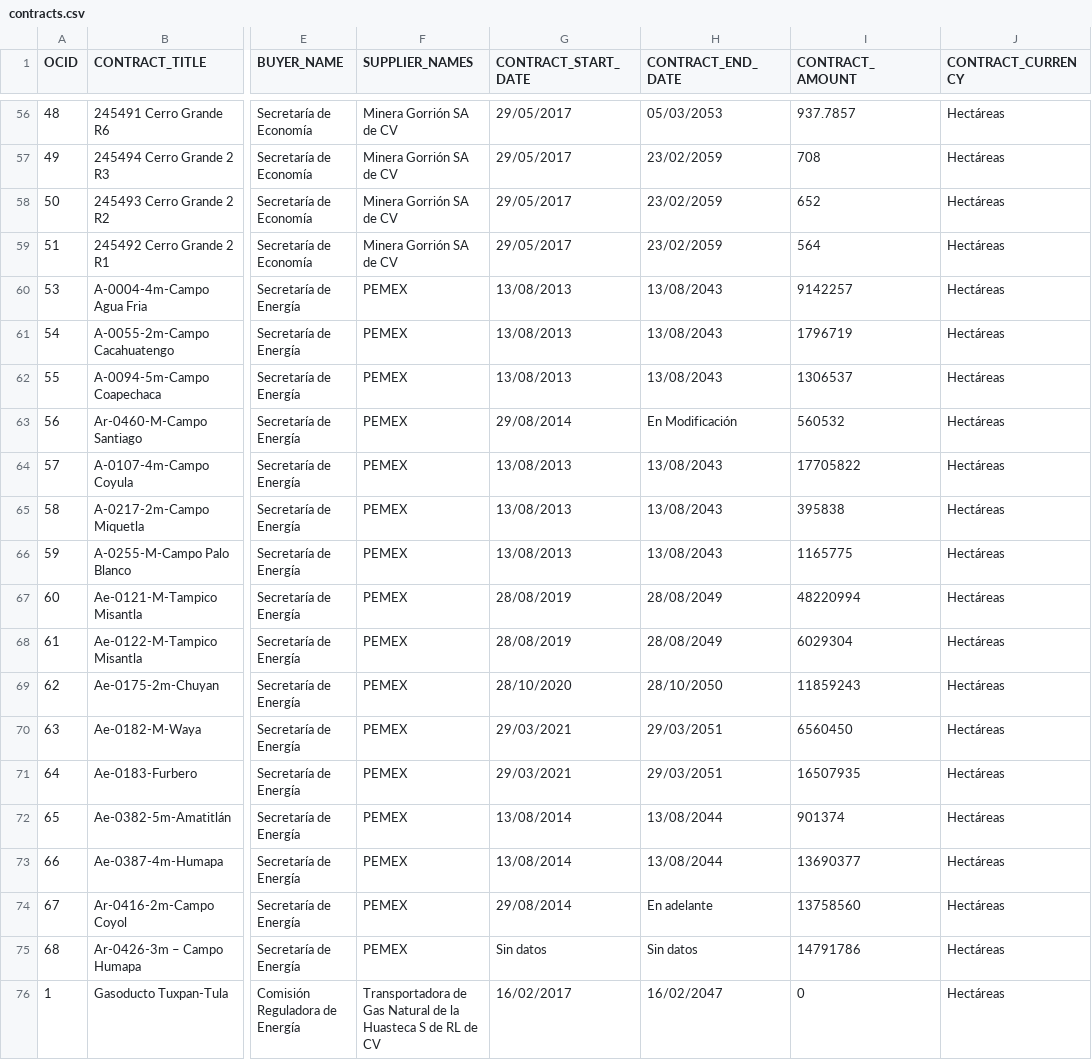
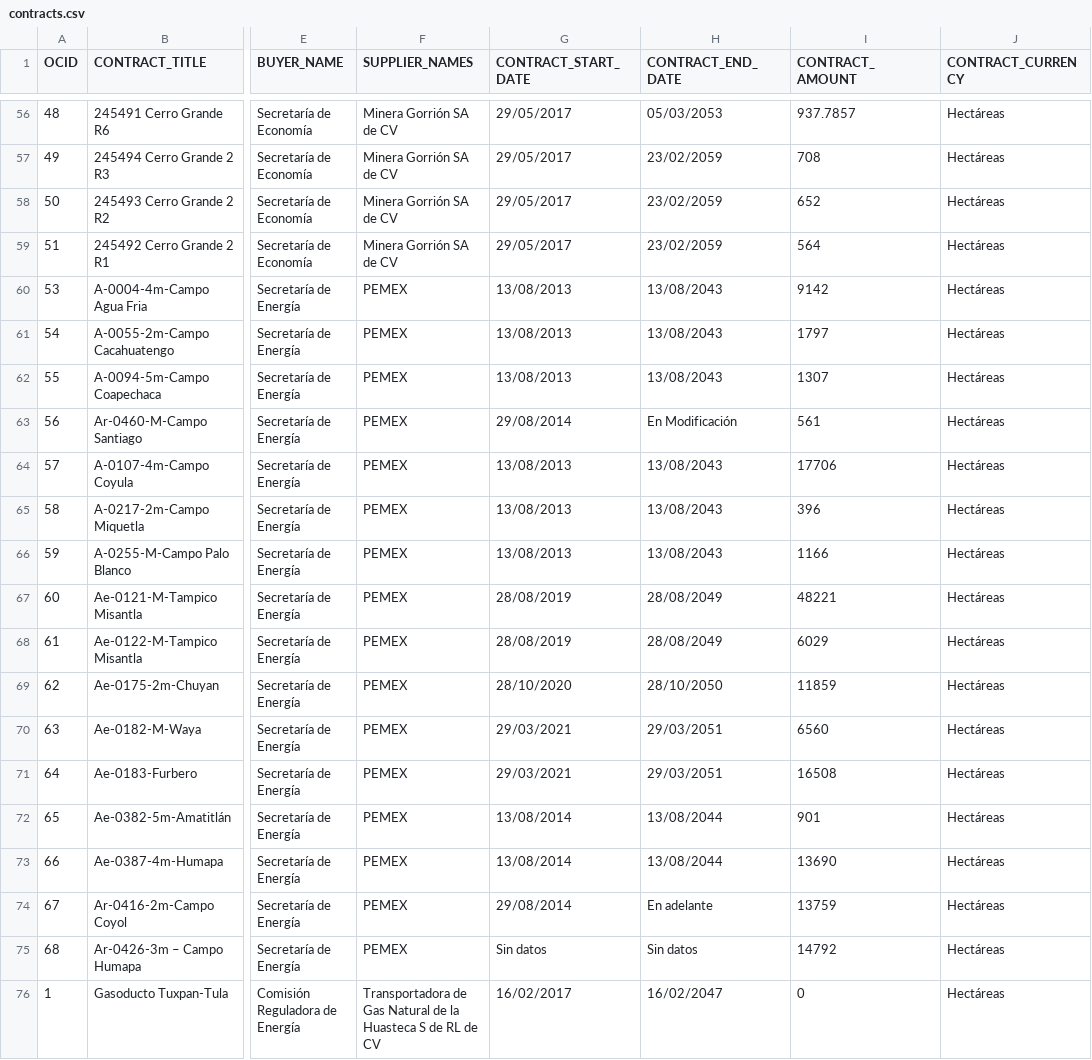
Before and after one commit to ProjectPODER/extractivos, a CSV file: assets/data/contracts.csv, drawn as a sheet; only a part is shown, gaps mark what is left out; the diff names each change by its address in the sheet, - before the commit and + after, or states it on an @@ line.

Commit message:
Update contracts.csv

```diff
--- a/assets/data/contracts.csv
+++ b/assets/data/contracts.csv
-I60 (CONTRACT_AMOUNT): 9142257
+I60 (CONTRACT_AMOUNT): 9142
-I61 (CONTRACT_AMOUNT): 1796719
+I61 (CONTRACT_AMOUNT): 1797
-I62 (CONTRACT_AMOUNT): 1306537
+I62 (CONTRACT_AMOUNT): 1307
-I63 (CONTRACT_AMOUNT): 560532
+I63 (CONTRACT_AMOUNT): 561
-I64 (CONTRACT_AMOUNT): 17705822
+I64 (CONTRACT_AMOUNT): 17706
-I65 (CONTRACT_AMOUNT): 395838
+I65 (CONTRACT_AMOUNT): 396
-I66 (CONTRACT_AMOUNT): 1165775
+I66 (CONTRACT_AMOUNT): 1166
-I67 (CONTRACT_AMOUNT): 48220994
+I67 (CONTRACT_AMOUNT): 48221
-I68 (CONTRACT_AMOUNT): 6029304
+I68 (CONTRACT_AMOUNT): 6029
-I69 (CONTRACT_AMOUNT): 11859243
+I69 (CONTRACT_AMOUNT): 11859
-I70 (CONTRACT_AMOUNT): 6560450
+I70 (CONTRACT_AMOUNT): 6560
-I71 (CONTRACT_AMOUNT): 16507935
+I71 (CONTRACT_AMOUNT): 16508
-I72 (CONTRACT_AMOUNT): 901374
+I72 (CONTRACT_AMOUNT): 901
-I73 (CONTRACT_AMOUNT): 13690377
+I73 (CONTRACT_AMOUNT): 13690
-I74 (CONTRACT_AMOUNT): 13758560
+I74 (CONTRACT_AMOUNT): 13759
-I75 (CONTRACT_AMOUNT): 14791786
+I75 (CONTRACT_AMOUNT): 14792
```
